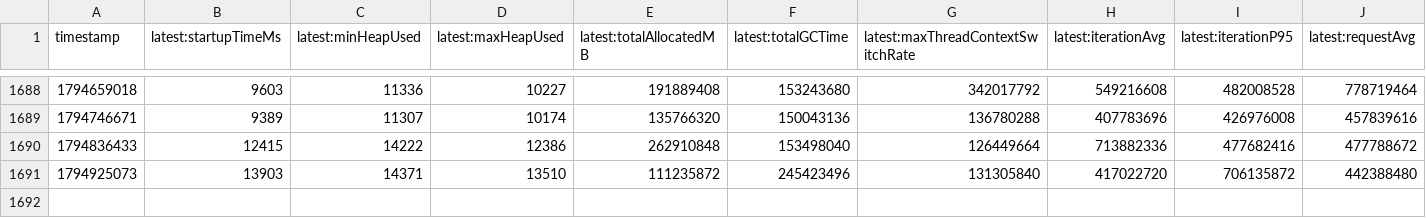
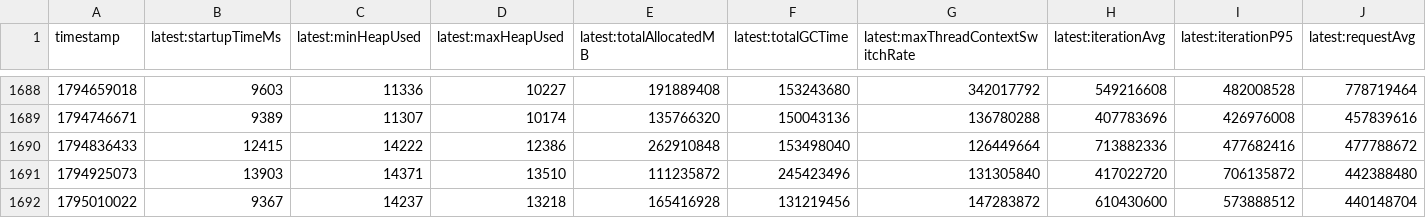
Before and after one commit to breedx-splk/opentelemetry-java-instrumentation, a CSV file: benchmark-overhead/results/release/results.csv, drawn as a sheet; only a part is shown, gaps mark what is left out; rows hold the shown columns only; the diff names each change by its address in the sheet, - before the commit and + after, or states it on an @@ line.

```diff
--- a/benchmark-overhead/results/release/results.csv
+++ b/benchmark-overhead/results/release/results.csv
+row 1692: 1795010022 | 9367 | 14237 | 13218 | 165416928 | 131219456 | 147283872 | 610430600 | 573888512 | 440148704
```
Also changed, not shown: 1 other file.
